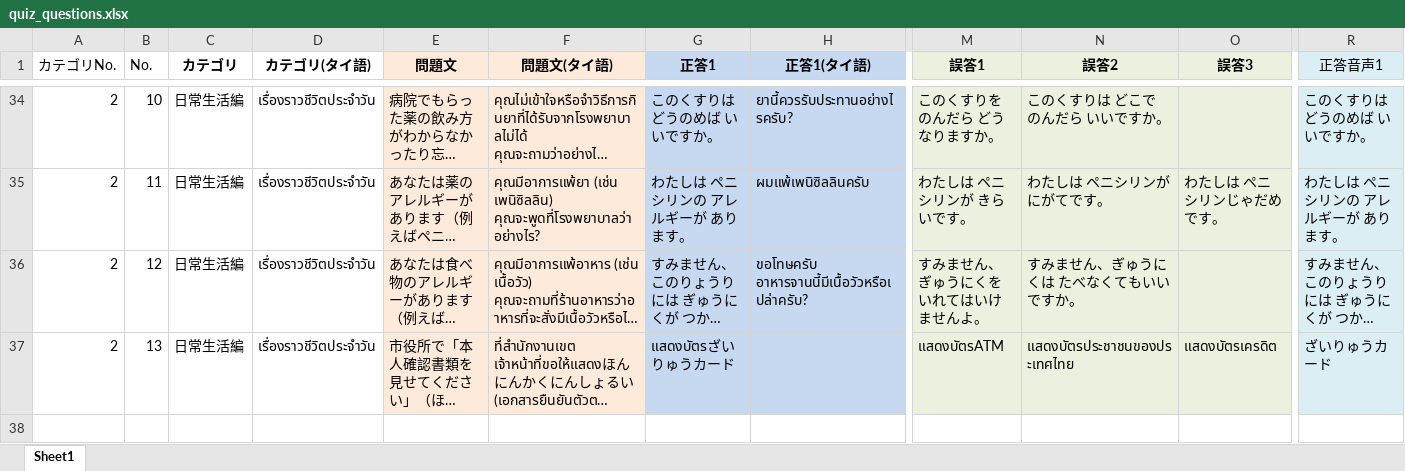
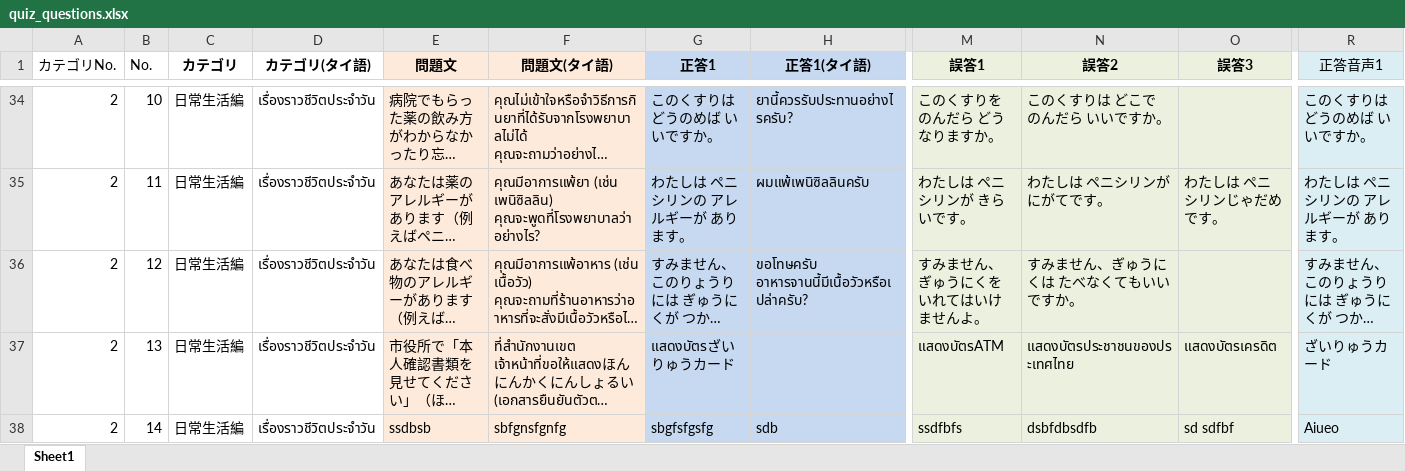
Before and after one commit to Tom-Fron/ATP-app, an Excel workbook: quiz_questions.xlsx, sheet Sheet1, drawn as a sheet; only a part is shown, gaps mark what is left out; long unchanged cells end in …; values as stored, in another font and other column widths than the file's, no borders; rows hold the shown columns only; the diff names each change by its address in the sheet, - before the commit and + after, or states it on an @@ line.

```diff
--- a/quiz_questions.xlsx (sheet Sheet1)
+++ b/quiz_questions.xlsx (sheet Sheet1)
+row 38: 2 | 14 | 日常生活編 | เรื่องราวชีวิตประจำวัน | ssdbsb | sbfgnsfgnfg | sbgfsfgsfg | sdb | ssdfbfs | dsbfdbsdfb | sd sdfbf | Aiueo
```
Also changed, not shown: 46 other files.
